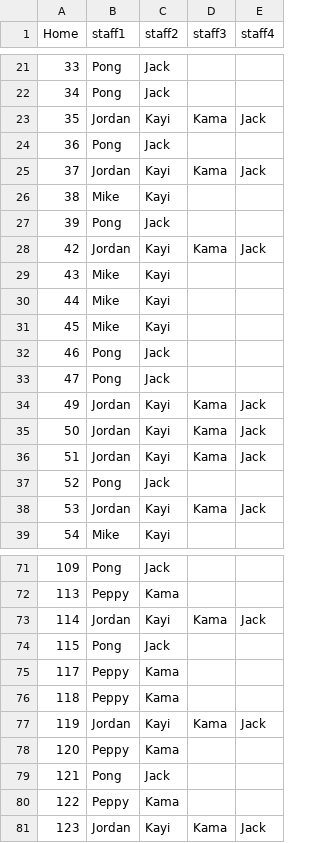
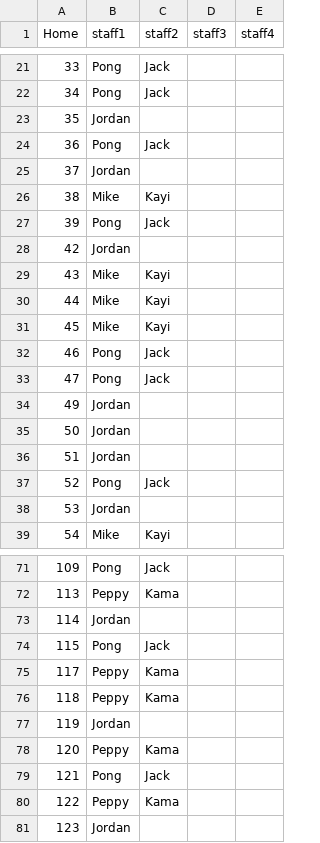
Before and after one commit to KellifizW/MonthlyStat, a CSV file: homelist.csv, drawn as a sheet; only a part is shown, gaps mark what is left out; the diff covers the shown part only.

Commit message:
Add files via upload

```diff
--- a/homelist.csv
+++ b/homelist.csv
@@ -22,8 +22,8 @@ Home,staff1,staff2,staff3,staff4
 34,Pong,Jack,,
-35,Jordan,Kayi,Kama,Jack
+35,Jordan,,,
 36,Pong,Jack,,
-37,Jordan,Kayi,Kama,Jack
+37,Jordan,,,
 38,Mike,Kayi,,
 39,Pong,Jack,,
-42,Jordan,Kayi,Kama,Jack
+42,Jordan,,,
 43,Mike,Kayi,,
@@ -33,7 +33,7 @@ Home,staff1,staff2,staff3,staff4
 47,Pong,Jack,,
-49,Jordan,Kayi,Kama,Jack
-50,Jordan,Kayi,Kama,Jack
-51,Jordan,Kayi,Kama,Jack
+49,Jordan,,,
+50,Jordan,,,
+51,Jordan,,,
 52,Pong,Jack,,
-53,Jordan,Kayi,Kama,Jack
+53,Jordan,,,
 54,Mike,Kayi,,
@@ -72,3 +72,3 @@ Home,staff1,staff2,staff3,staff4
 113,Peppy,Kama,,
-114,Jordan,Kayi,Kama,Jack
+114,Jordan,,,
 115,Pong,Jack,,
@@ -76,3 +76,3 @@ Home,staff1,staff2,staff3,staff4
 118,Peppy,Kama,,
-119,Jordan,Kayi,Kama,Jack
+119,Jordan,,,
 120,Peppy,Kama,,
@@ -80,2 +80,2 @@ Home,staff1,staff2,staff3,staff4
 122,Peppy,Kama,,
-123,Jordan,Kayi,Kama,Jack
+123,Jordan,,,
```
Also changed, not shown: 6 edited cells elsewhere in this file.
